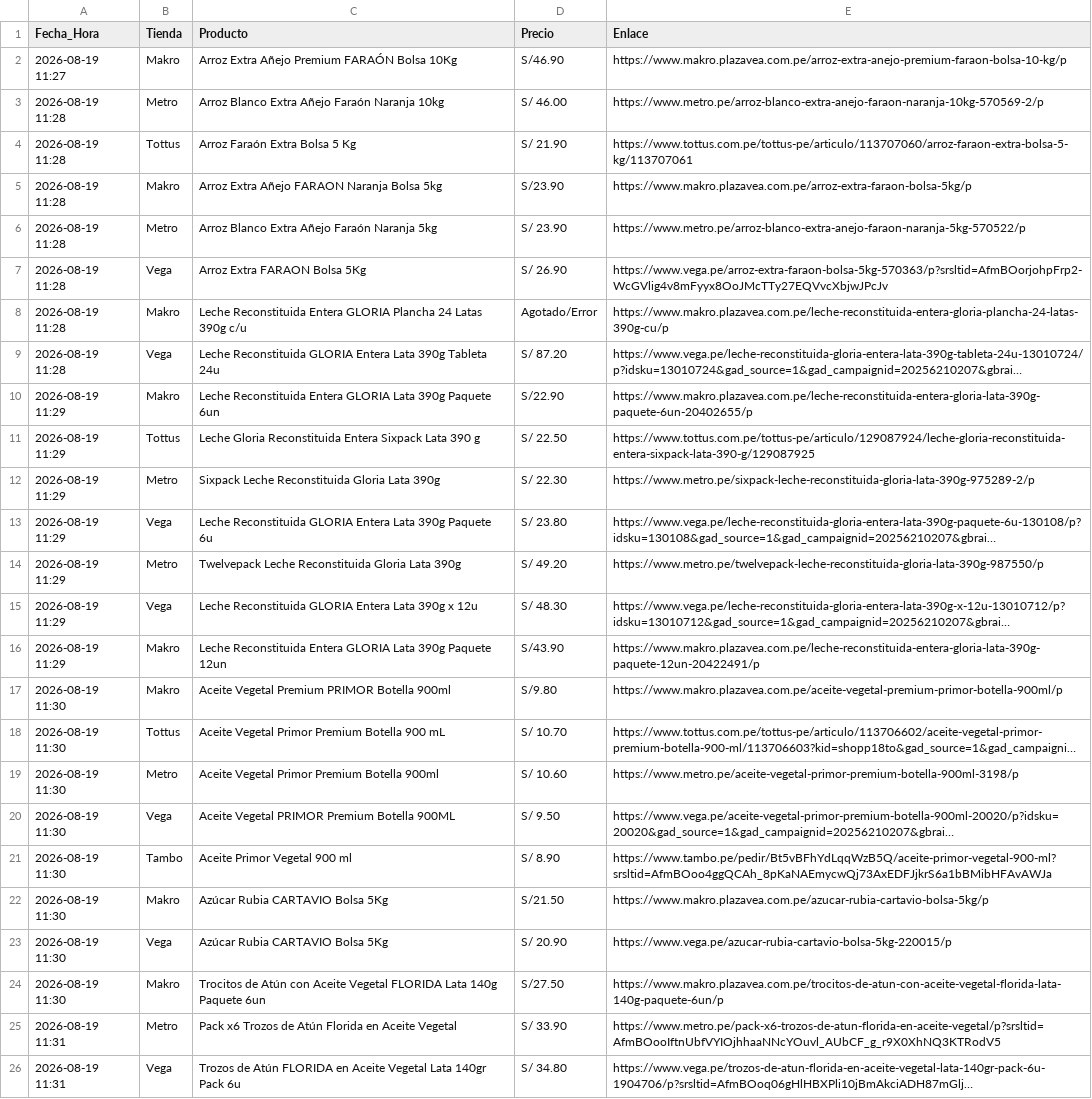
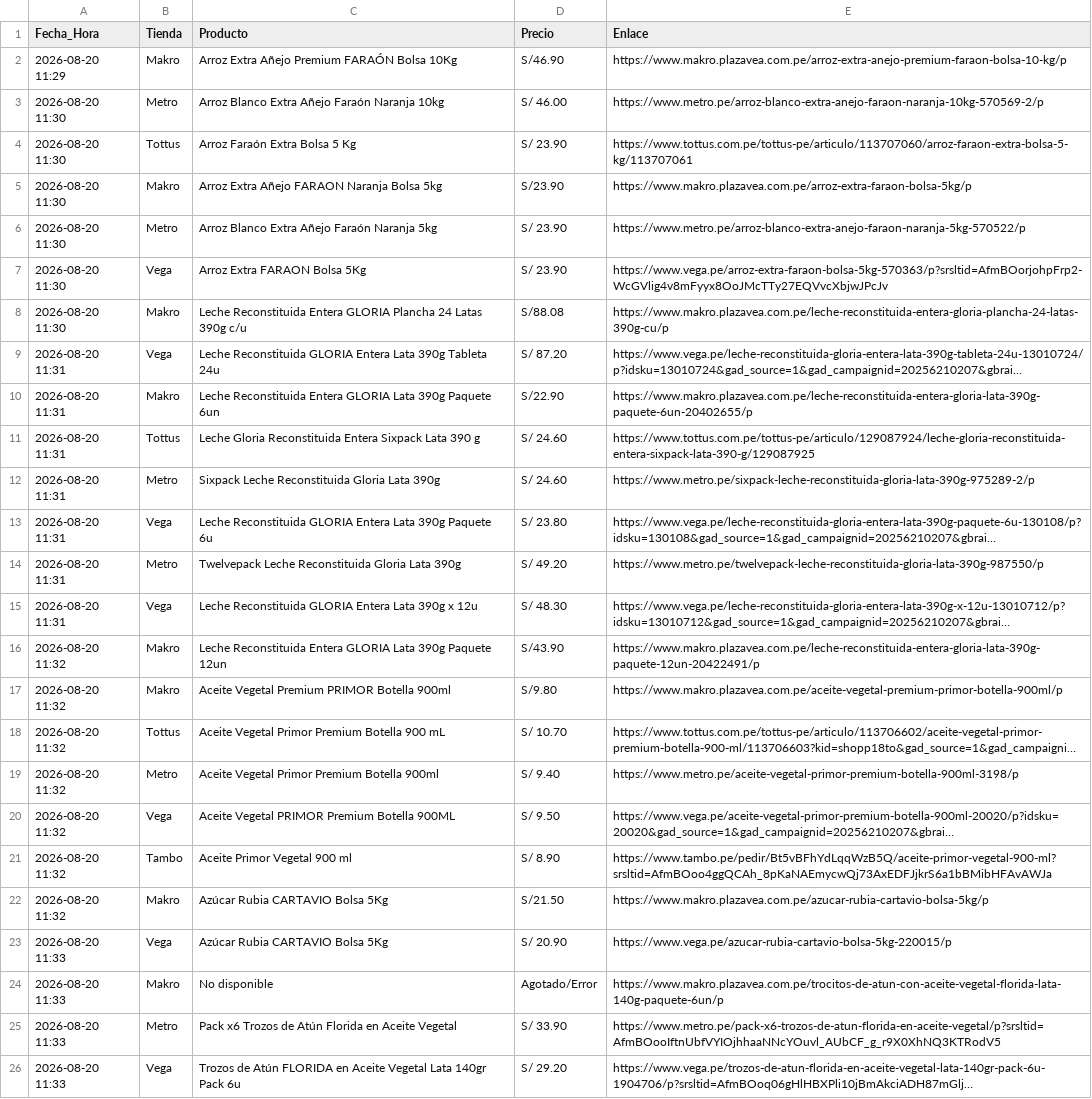
Before and after one commit to rporrasd/TrivagoMercados, a CSV file: resultados_ofertas.csv, drawn as a sheet; long unchanged cells end in …; the diff names each change by its address in the sheet, - before the commit and + after, or states it on an @@ line.

Commit message:
Actualización diaria de precios

```diff
--- a/resultados_ofertas.csv
+++ b/resultados_ofertas.csv
-A2 (Fecha_Hora): 2026-08-19 11:27
+A2 (Fecha_Hora): 2026-08-20 11:29
-A3:A8 (Fecha_Hora): 2026-08-19 11:28
+A3:A8 (Fecha_Hora): 2026-08-20 11:30
-D4 (Precio): S/ 21.90
+D4 (Precio): S/ 23.90
-D7 (Precio): S/ 26.90
+D7 (Precio): S/ 23.90
-D8 (Precio): Agotado/Error
+D8 (Precio): S/88.08
-A9 (Fecha_Hora): 2026-08-19 11:28
+A9 (Fecha_Hora): 2026-08-20 11:31
-A10:A15 (Fecha_Hora): 2026-08-19 11:29
+A10:A15 (Fecha_Hora): 2026-08-20 11:31
-D11 (Precio): S/ 22.50
+D11 (Precio): S/ 24.60
-D12 (Precio): S/ 22.30
+D12 (Precio): S/ 24.60
-A16 (Fecha_Hora): 2026-08-19 11:29
+A16 (Fecha_Hora): 2026-08-20 11:32
-A17:A22 (Fecha_Hora): 2026-08-19 11:30
+A17:A22 (Fecha_Hora): 2026-08-20 11:32
-D19 (Precio): S/ 10.60
+D19 (Precio): S/ 9.40
-A23:A24 (Fecha_Hora): 2026-08-19 11:30
+A23:A24 (Fecha_Hora): 2026-08-20 11:33
-C24 (Producto): Trocitos de Atún con Aceite Vegetal FLORIDA Lata 140g Paquete 6un
+C24 (Producto): No disponible
-D24 (Precio): S/27.50
+D24 (Precio): Agotado/Error
-A25:A26 (Fecha_Hora): 2026-08-19 11:31
+A25:A26 (Fecha_Hora): 2026-08-20 11:33
-D26 (Precio): S/ 34.80
+D26 (Precio): S/ 29.20
```
